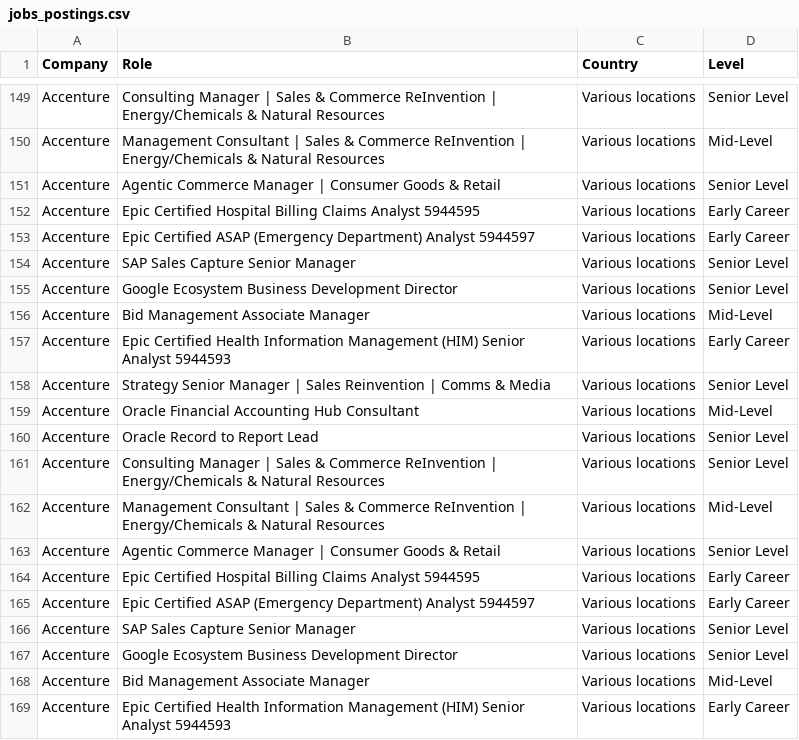
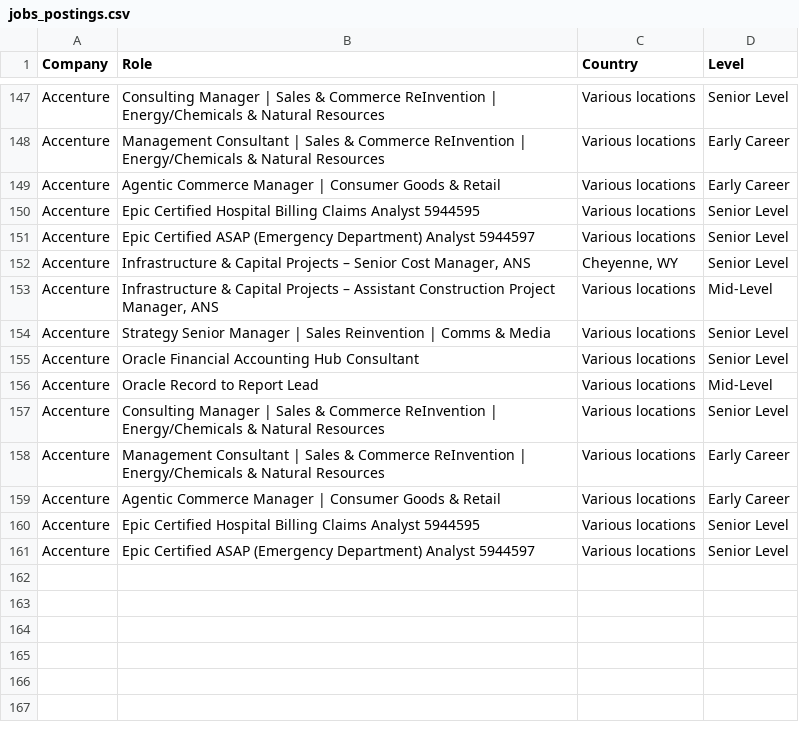
Before and after one commit to nefigarcia/outsourcing-analysis, a CSV file: jobs_postings.csv, drawn as a sheet; only a part is shown, gaps mark what is left out; removed rows and columns are numbered as before the commit, all else as after; the diff covers the shown part only; the diff names each change by its address in the sheet, - before the commit and + after, or states it on an @@ line.

```diff
--- a/jobs_postings.csv
+++ b/jobs_postings.csv
-D148 (Level): Mid-Level
+D148 (Level): Early Career
-D149 (Level): Senior Level
+D149 (Level): Early Career
-D150:D151 (Level): Early Career
+D150:D151 (Level): Senior Level
-B152 (Role): SAP Sales Capture Senior Manager
+B152 (Role): Infrastructure & Capital Projects – Senior Cost Manager, ANS
-C152 (Country): Various locations
+C152 (Country): Cheyenne, WY
-row 155: Accenture | Google Ecosystem Business Development Director | Various locations | Senior Level
-B153 (Role): Bid Management Associate Manager
+B153 (Role): Infrastructure & Capital Projects – Assistant Construction Project Manager, ANS
-row 157: Accenture | Epic Certified Health Information Management (HIM) Senior Analyst 5944593 | Various locations | Early Career
-D155 (Level): Mid-Level
+D155 (Level): Senior Level
-D156 (Level): Senior Level
+D156 (Level): Mid-Level
-row 162: Accenture | Management Consultant | Sales & Commerce ReInvention | Energy/Chemicals & Natural Resources | Various locations | Mid-Level
-row 163: Accenture | Agentic Commerce Manager | Consumer Goods & Retail | Various locations | Senior Level
-B158 (Role): Epic Certified Hospital Billing Claims Analyst 5944595
+B158 (Role): Management Consultant | Sales & Commerce ReInvention | Energy/Chemicals & Natural Resources
-B159 (Role): Epic Certified ASAP (Emergency Department) Analyst 5944597
+B159 (Role): Agentic Commerce Manager | Consumer Goods & Retail
-B160 (Role): SAP Sales Capture Senior Manager
+B160 (Role): Epic Certified Hospital Billing Claims Analyst 5944595
-B161 (Role): Google Ecosystem Business Development Director
+B161 (Role): Epic Certified ASAP (Emergency Department) Analyst 5944597
-row 168: Accenture | Bid Management Associate Manager | Various locations | Mid-Level
-row 169: Accenture | Epic Certified Health Information Management (HIM) Senior Analyst 5944593 | Various locations | Early Career
```
Also changed, not shown: 2 added rows, 4 removed rows, 62 moved rows and 20 edited cells elsewhere in this file.
